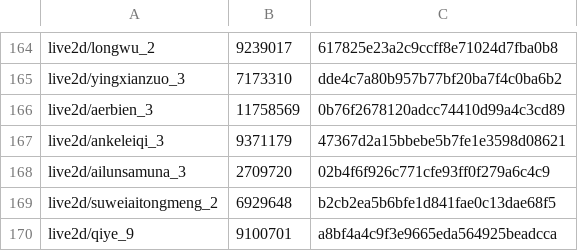
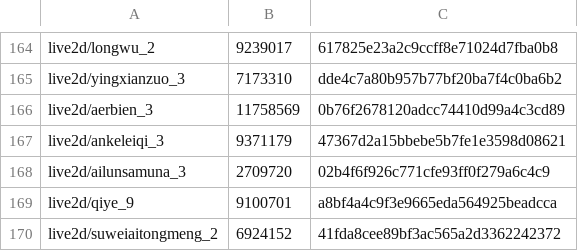
Before and after one commit to Ginsakura/AzurLane_Resources_Hash, a CSV file: hashes-live2d.csv, drawn as a sheet; only a part is shown, gaps mark what is left out; removed rows and columns are numbered as before the commit, all else as after; the diff names each change by its address in the sheet, - before the commit and + after, or states it on an @@ line.

```diff
--- a/hashes-live2d.csv
+++ b/hashes-live2d.csv
-row 169: live2d/suweiaitongmeng_2 | 6929648 | b2cb2ea5b6bfe1d841fae0c13dae68f5
+row 170: live2d/suweiaitongmeng_2 | 6924152 | 41fda8cee89bf3ac565a2d3362242372
```
Also changed, not shown: hashes-cv.csv, hashes-manga.csv, 14 other files.
